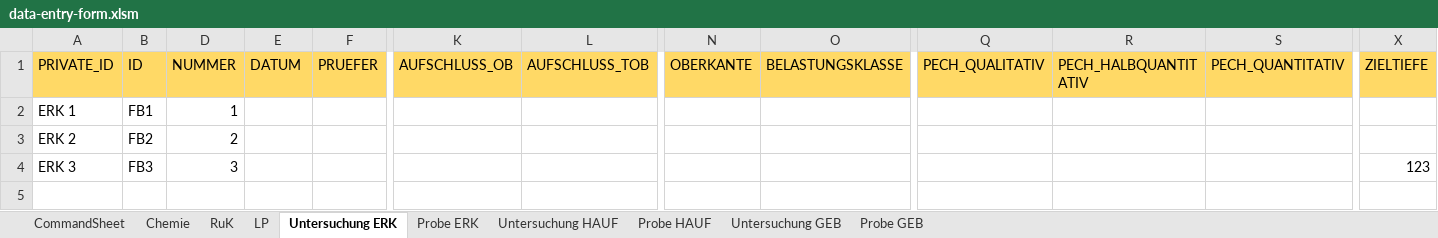
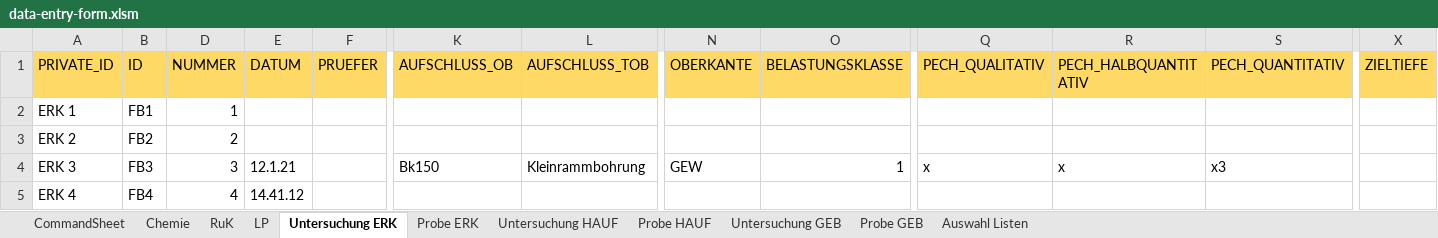
Before and after one commit to mkuenzl/sbt-generator, an Excel workbook: resources/data-entry-form.xlsm, sheet Untersuchung ERK, drawn as a sheet; only a part is shown, gaps mark what is left out; values as stored, in another font and other column widths than the file's, no borders; table styles not drawn; rows hold the shown columns only; the diff names each change by its address in the sheet, - before the commit and + after, or states it on an @@ line.

```diff
--- a/resources/data-entry-form.xlsm (sheet Untersuchung ERK)
+++ b/resources/data-entry-form.xlsm (sheet Untersuchung ERK)
@@ sheet tab unhidden: Auswahl Listen @@
-E4 (DATUM): (empty)
+E4 (DATUM): 12.1.21
-K4 (AUFSCHLUSS_OB): (empty)
+K4 (AUFSCHLUSS_OB): Bk150
-L4 (AUFSCHLUSS_TOB): (empty)
+L4 (AUFSCHLUSS_TOB): Kleinrammbohrung
-N4 (OBERKANTE): (empty)
+N4 (OBERKANTE): GEW
-O4 (BELASTUNGSKLASSE): (empty)
+O4 (BELASTUNGSKLASSE): 1
-Q4 (PECH_QUALITATIV): (empty)
+Q4 (PECH_QUALITATIV): x
-R4 (PECH_HALBQUANTITATIV): (empty)
+R4 (PECH_HALBQUANTITATIV): x
-S4 (PECH_QUANTITATIV): (empty)
+S4 (PECH_QUANTITATIV): x3
-X4 (ZIELTIEFE): 123
+X4 (ZIELTIEFE): (empty)
+row 5: ERK 4 | FB4 | 4 | 14.41.12
```
Also changed, not shown: hidden cells, charts or pictures.
